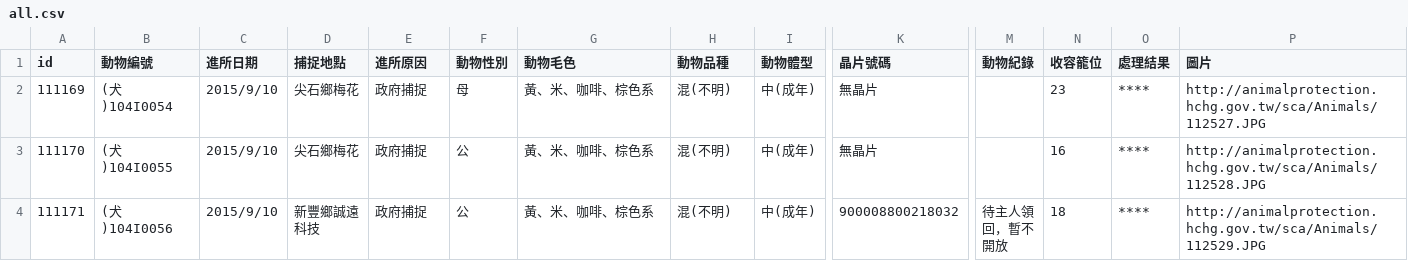
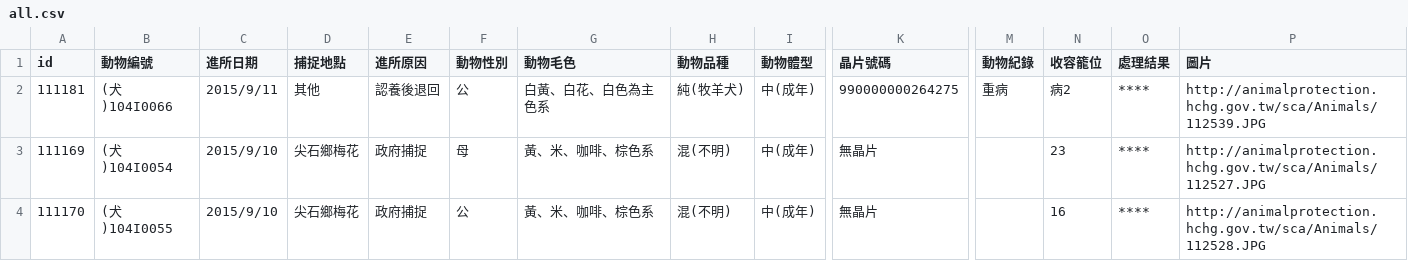
Before and after one commit to g0v/animal.coa, a CSV file: 新竹縣/all.csv, drawn as a sheet; only a part is shown, gaps mark what is left out; the shorter side is filled out with more unchanged rows; rows hold the shown columns only; the diff covers the shown part only; the diff names each change by its address in the sheet, - before the commit and + after, or states it on an @@ line.

Commit message:
Update csv at 新竹縣, 臺北市

```diff
--- a/新竹縣/all.csv
+++ b/新竹縣/all.csv
+row 2: 111181 | (犬)104I0066 | 2015/9/11 | 其他 | 認養後退回 | 公 | 白黃、白花、白色為主色系 | 純(牧羊犬) | 中(成年) | 990000000264275 | 重病 | 病2 | **** | http://animalprotection.hchg.gov.tw/sca/Animals/112539.JPG
```
Also changed, not shown: 4 removed rows and 4 edited cells elsewhere in this file.
